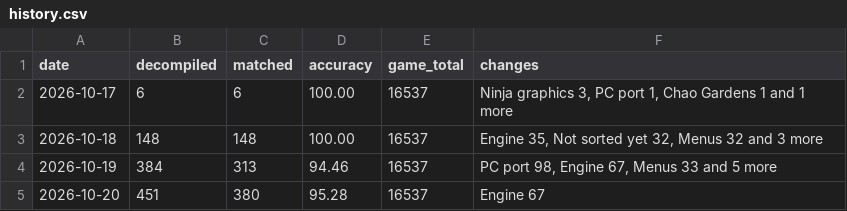
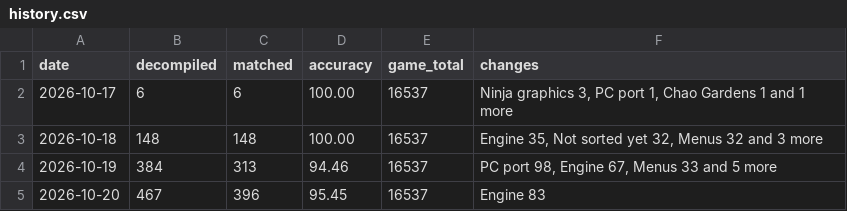
Before and after one commit to LuckyLuke00/sadx-decomp, a CSV file: docs/progress/history.csv, drawn as a sheet.

Commit message:
feat(sadx): match 16 ADX sound functions in adx.c

```diff
--- a/docs/progress/history.csv
+++ b/docs/progress/history.csv
@@ -4,2 +4,2 @@ date,decompiled,matched,accuracy,game_total,changes
 2026-10-19,384,313,94.46,16537,"PC port 98, Engine 67, Menus 33 and 5 more"
-2026-10-20,451,380,95.28,16537,Engine 67
+2026-10-20,467,396,95.45,16537,Engine 83
```
Also changed, not shown: 10 other files.
